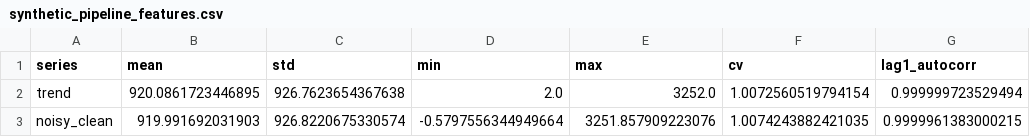
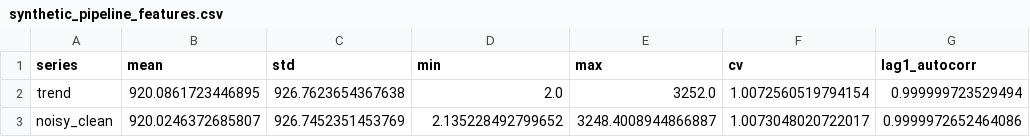
Before and after one commit to SuslikSenya/DataScience, a CSV file: reports/ts_synthetic/synthetic_pipeline_features.csv, drawn as a sheet.

```diff
--- a/reports/ts_synthetic/synthetic_pipeline_features.csv
+++ b/reports/ts_synthetic/synthetic_pipeline_features.csv
@@ -2,2 +2,2 @@ series,mean,std,min,max,cv,lag1_autocorr
 trend,920.0861723446895,926.7623654367638,2.0,3252.0,1.0072560519794154,0.999999723529494
-noisy_clean,919.991692031903,926.8220675330574,-0.5797556344949664,3251.857909223076,1.0074243882421035,0.9999961383000215
+noisy_clean,920.0246372685807,926.7452351453769,2.135228492799652,3248.4008944866887,1.0073048020722017,0.9999972652464086
```
Also changed, not shown: reports/real_nbu/nbu_model_metrics.csv, reports/synthetic_filter_report.csv, 37 other files.
